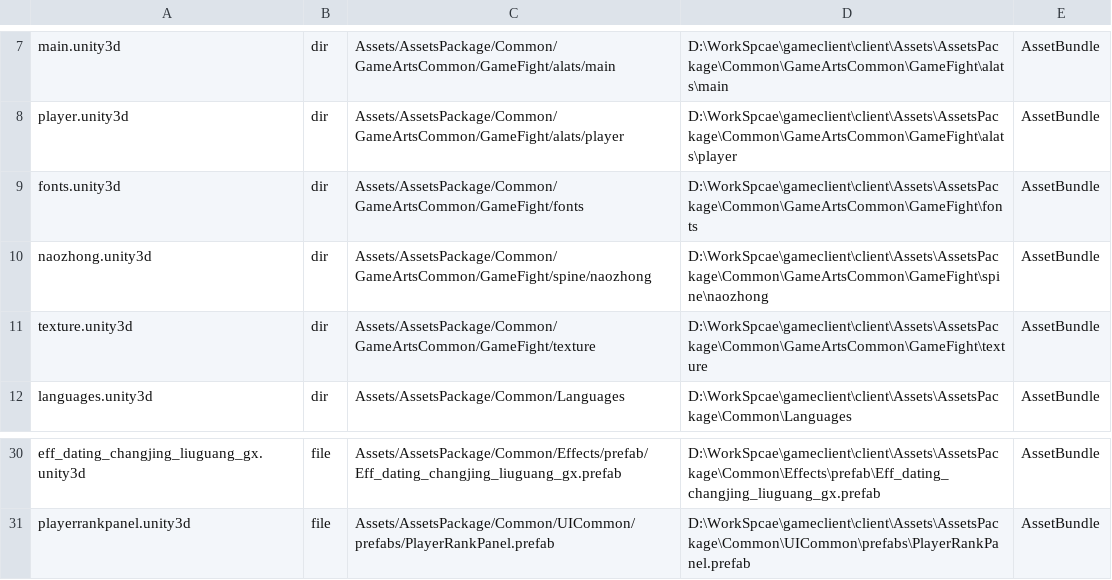
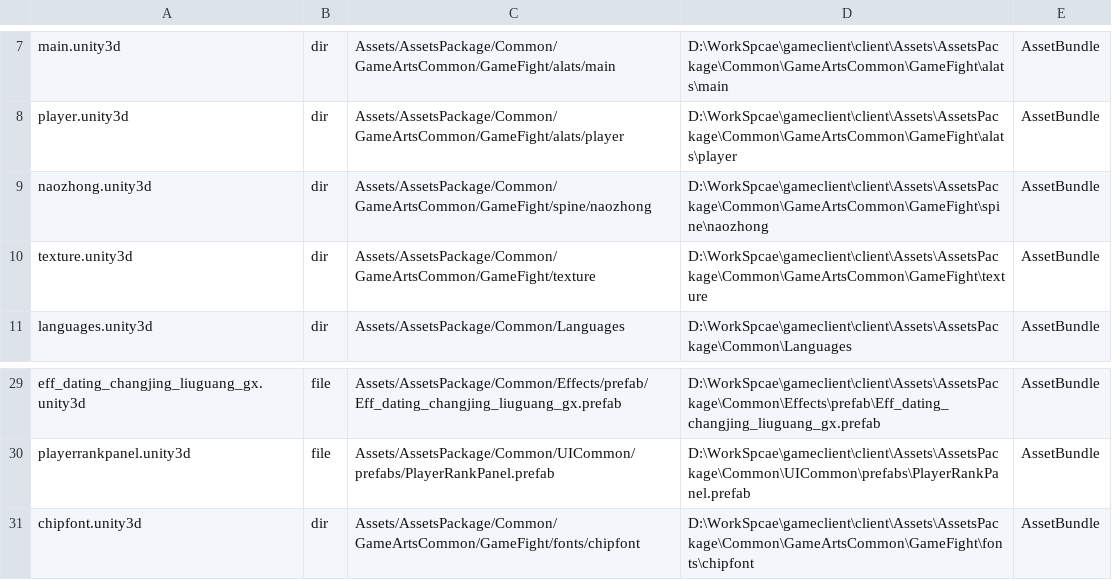
Before and after one commit to yanhailong/jjj, a CSV file: client/Assets/InfoAssetBundles/common.csv, drawn as a sheet; only a part is shown, gaps mark what is left out.

```diff
--- a/client/Assets/InfoAssetBundles/common.csv
+++ b/client/Assets/InfoAssetBundles/common.csv
@@ -8,3 +8,2 @@ main.unity3d,dir,Assets/AssetsPackage/Common/GameArtsCommon/GameFight/alats/main
 player.unity3d,dir,Assets/AssetsPackage/Common/GameArtsCommon/GameFight/alats/player,D:\WorkSpcae\gameclient\client\Assets\AssetsPackage\Common\GameArtsCommon\GameFight\alats\player,AssetBundle
-fonts.unity3d,dir,Assets/AssetsPackage/Common/GameArtsCommon/GameFight/fonts,D:\WorkSpcae\gameclient\client\Assets\AssetsPackage\Common\GameArtsCommon\GameFight\fonts,AssetBundle
 naozhong.unity3d,dir,Assets/AssetsPackage/Common/GameArtsCommon/GameFight/spine/naozhong,D:\WorkSpcae\gameclient\client\Assets\AssetsPackage\Common\GameArtsCommon\GameFight\spine\naozhong,AssetBundle
@@ -31 +30,2 @@ eff_dating_changjing_liuguang_gx.unity3d,file,Assets/AssetsPackage/Common/Effect
 playerrankpanel.unity3d,file,Assets/AssetsPackage/Common/UICommon/prefabs/PlayerRankPanel.prefab,D:\WorkSpcae\gameclient\client\Assets\AssetsPackage\Common\UICommon\prefabs\PlayerRankPanel.prefab,AssetBundle
+chipfont.unity3d,dir,Assets/AssetsPackage/Common/GameArtsCommon/GameFight/fonts/chipfont,D:\WorkSpcae\gameclient\client\Assets\AssetsPackage\Common\GameArtsCommon\GameFight\fonts\chipfont,AssetBundle
```
Also changed, not shown: 3 other files.
